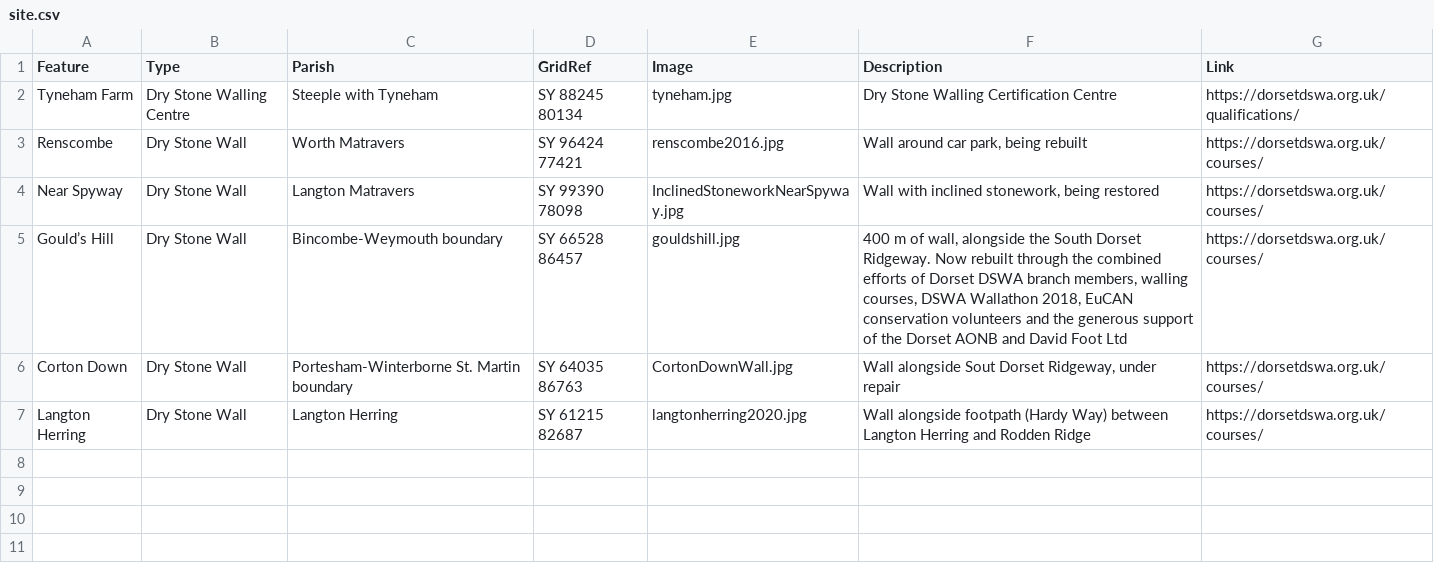
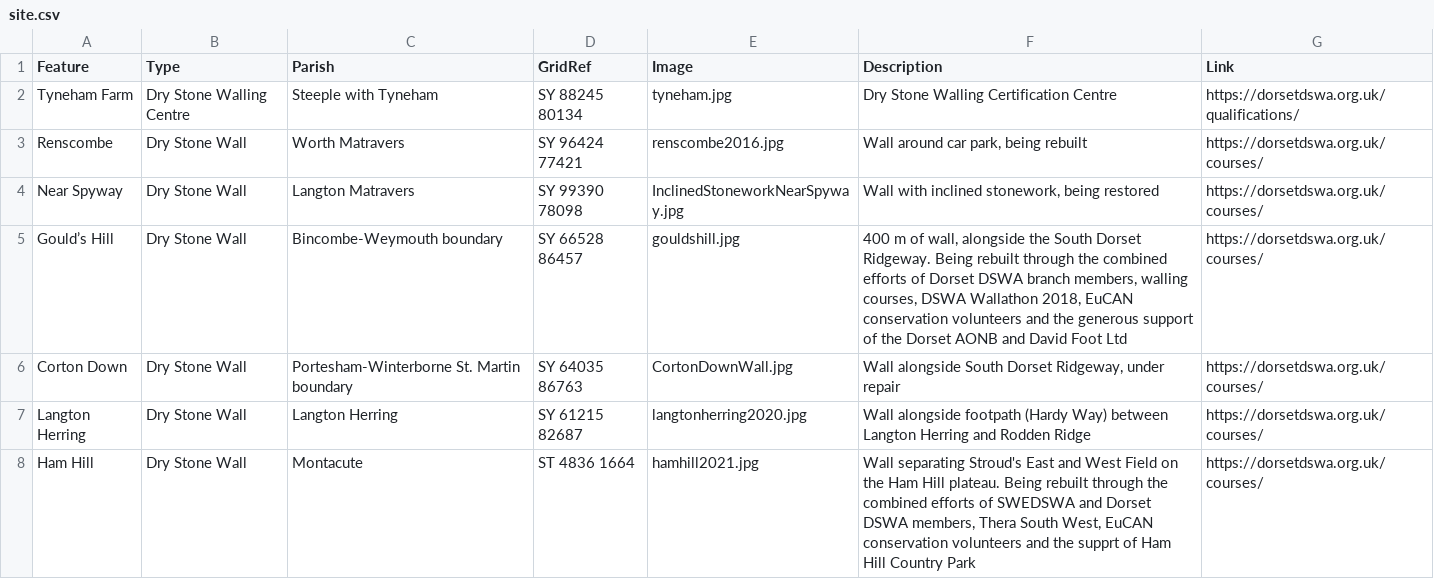
Before and after one commit to geoffrowland/dorsetdswa, a CSV file: site.csv, drawn as a sheet.

Commit message:
Update site.csv

```diff
--- a/site.csv
+++ b/site.csv
@@ -4,4 +4,5 @@ Renscombe,Dry Stone Wall,Worth Matravers,SY 96424 77421,renscombe2016.jpg,"Wall
 Near Spyway,Dry Stone Wall,Langton Matravers,SY 99390 78098,InclinedStoneworkNearSpyway.jpg,"Wall with inclined stonework, being restored",https://dorsetdswa.org.uk/courses/
-Gould’s Hill,Dry Stone Wall,Bincombe-Weymouth boundary,SY 66528 86457,gouldshill.jpg,"400 m of wall, alongside the South Dorset Ridgeway. Now rebuilt through the combined efforts of Dorset DSWA branch members, walling courses, DSWA Wallathon 2018, EuCAN conservation volunteers and the generous support of the Dorset AONB and David Foot Ltd",https://dorsetdswa.org.uk/courses/
-Corton Down,Dry Stone Wall,Portesham-Winterborne St. Martin boundary,SY 64035 86763,CortonDownWall.jpg,"Wall alongside Sout Dorset Ridgeway, under repair",https://dorsetdswa.org.uk/courses/
+Gould’s Hill,Dry Stone Wall,Bincombe-Weymouth boundary,SY 66528 86457,gouldshill.jpg,"400 m of wall, alongside the South Dorset Ridgeway. Being rebuilt through the combined efforts of Dorset DSWA branch members, walling courses, DSWA Wallathon 2018, EuCAN conservation volunteers and the generous support of the Dorset AONB and David Foot Ltd",https://dorsetdswa.org.uk/courses/
+Corton Down,Dry Stone Wall,Portesham-Winterborne St. Martin boundary,SY 64035 86763,CortonDownWall.jpg,"Wall alongside South Dorset Ridgeway, under repair",https://dorsetdswa.org.uk/courses/
 Langton Herring,Dry Stone Wall,Langton Herring,SY 61215 82687,langtonherring2020.jpg,Wall alongside footpath (Hardy Way) between Langton Herring and Rodden Ridge,https://dorsetdswa.org.uk/courses/
+Ham Hill,Dry Stone Wall, Montacute,ST 4836 1664,hamhill2021.jpg,"Wall separating Stroud's East and West Field on the Ham Hill plateau. Being rebuilt through the combined efforts of SWEDSWA and Dorset DSWA members, Thera South West, EuCAN conservation volunteers and the supprt of Ham Hill Country Park",https://dorsetdswa.org.uk/courses/
```
